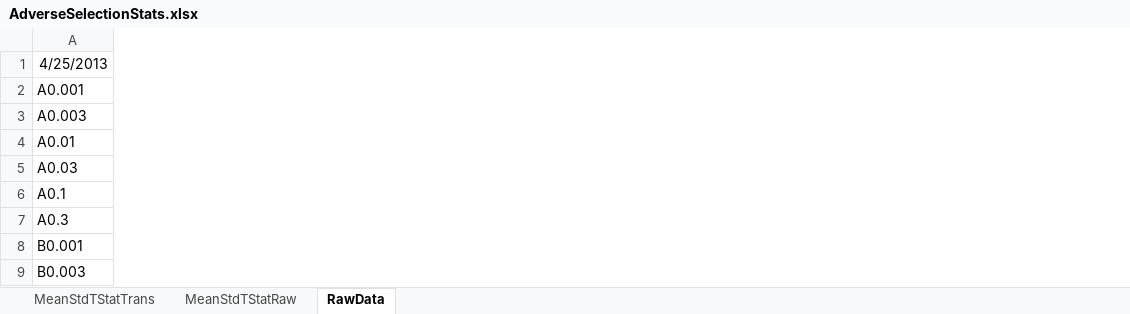
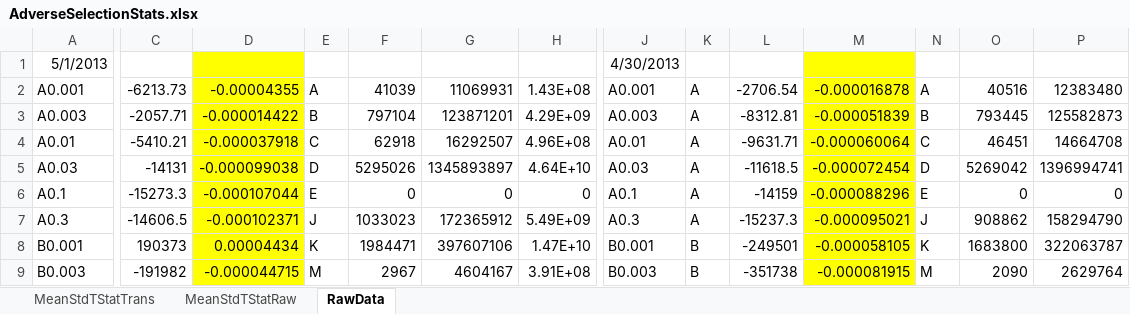
Before and after one commit to rcyeh/liquidity, an Excel workbook: Results/AdverseSelectionStats.xlsx, sheet RawData, drawn as a sheet; only a part is shown, gaps mark what is left out; values as stored, in another font and other column widths than the file's, no borders; the diff covers the shown part only; the diff names each change by its address in the sheet, - before the commit and + after, or states it on an @@ line.

```diff
--- a/Results/AdverseSelectionStats.xlsx (sheet RawData)
+++ b/Results/AdverseSelectionStats.xlsx (sheet RawData)
+column C, rows 2-9: -6213.73 | -2057.71 | -5410.21 | -14131 | -15273.3 | -14606.5 | 190373 | -191982
+column D, rows 2-9: -0.00004355 | -0.000014422 | -0.000037918 | -0.000099038 | -0.000107044 | -0.000102371 | 0.00004434 | -0.000044715
+column E, rows 2-9: A | B | C | D | E | J | K | M
+column F, rows 2-9: 41039 | 797104 | 62918 | 5295026 | 0 | 1033023 | 1984471 | 2967
+column G, rows 2-9: 11069931 | 123871201 | 16292507 | 1345893897 | 0 | 172365912 | 397607106 | 4604167
+column H, rows 2-9: 1.43E+08 | 4.29E+09 | 4.96E+08 | 4.64E+10 | 0 | 5.49E+09 | 1.47E+10 | 3.91E+08
+column J, rows 1-9: 4/30/2013 | A0.001 | A0.003 | A0.01 | A0.03 | A0.1 | A0.3 | B0.001 | B0.003
+column K, rows 2-9: A | A | A | A | A | A | B | B
+column L, rows 2-9: -2706.54 | -8312.81 | -9631.71 | -11618.5 | -14159 | -15237.3 | -249501 | -351738
+column M, rows 2-9: -0.000016878 | -0.000051839 | -0.000060064 | -0.000072454 | -0.000088296 | -0.000095021 | -0.000058105 | -0.000081915
+column N, rows 2-9: A | B | C | D | E | J | K | M
+column O, rows 2-9: 40516 | 793445 | 46451 | 5269042 | 0 | 908862 | 1683800 | 2090
+column P, rows 2-9: 12383480 | 125582873 | 14664708 | 1396994741 | 0 | 158294790 | 322063787 | 2629764
-A1: 4/25/2013
+A1: 5/1/2013
```
Also changed, not shown: 29 added columns and 6 removed columns elsewhere in this sheet, sheet MeanStdTStatTrans, sheet MeanStdTStatRaw, formulas that keep their value, hidden cells.
